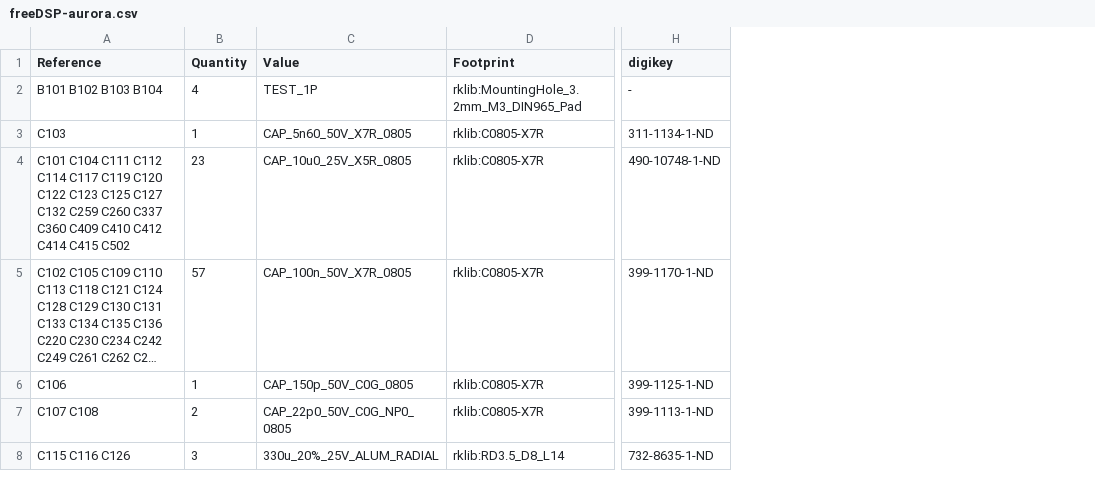
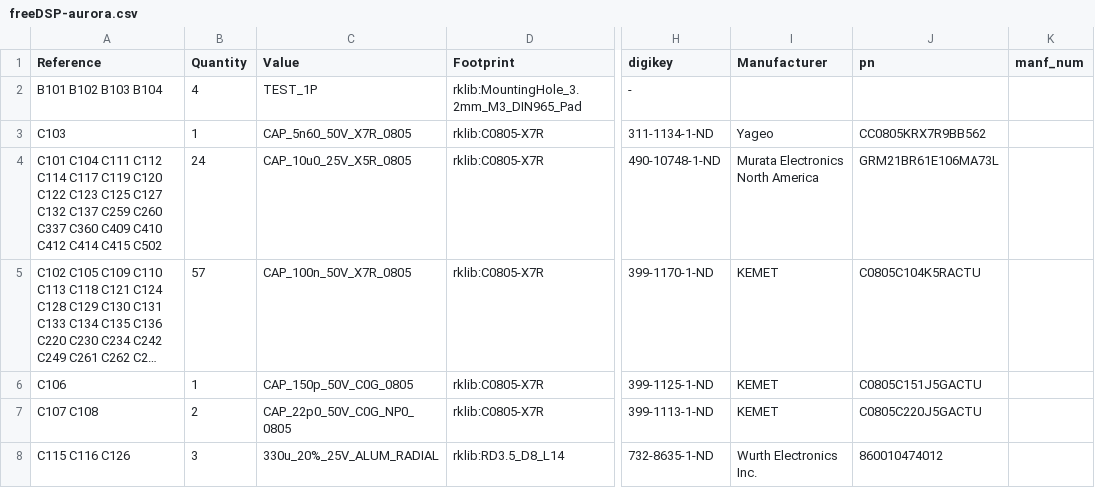
Before and after one commit to freeDSP/freeDSP-aurora, a CSV file: SOURCES/KICAD/freeDSP-aurora.csv, drawn as a sheet; only a part is shown, gaps mark what is left out; long unchanged cells end in …; the diff covers the shown part only; the diff names each change by its address in the sheet, - before the commit and + after, or states it on an @@ line.

```diff
--- a/SOURCES/KICAD/freeDSP-aurora.csv
+++ b/SOURCES/KICAD/freeDSP-aurora.csv
+column I (Manufacturer), rows 3-8: Yageo | Murata Electronics North America | KEMET | KEMET | KEMET | Wurth Electronics Inc.
+column J (pn), rows 3-8: CC0805KRX7R9BB562 | GRM21BR61E106MA73L | C0805C104K5RACTU | C0805C151J5GACTU | C0805C220J5GACTU | 860010474012
+column K (manf_num), empty
-A4 (Reference): …C127 C132 C259 C260…
+A4 (Reference): …C127 C132 C137 C259 C260…
-B4 (Quantity): 23
+B4 (Quantity): 24
```
Also changed, not shown: 3 added rows, 3 removed rows and 11 edited cells elsewhere in this file, 12 other files.
